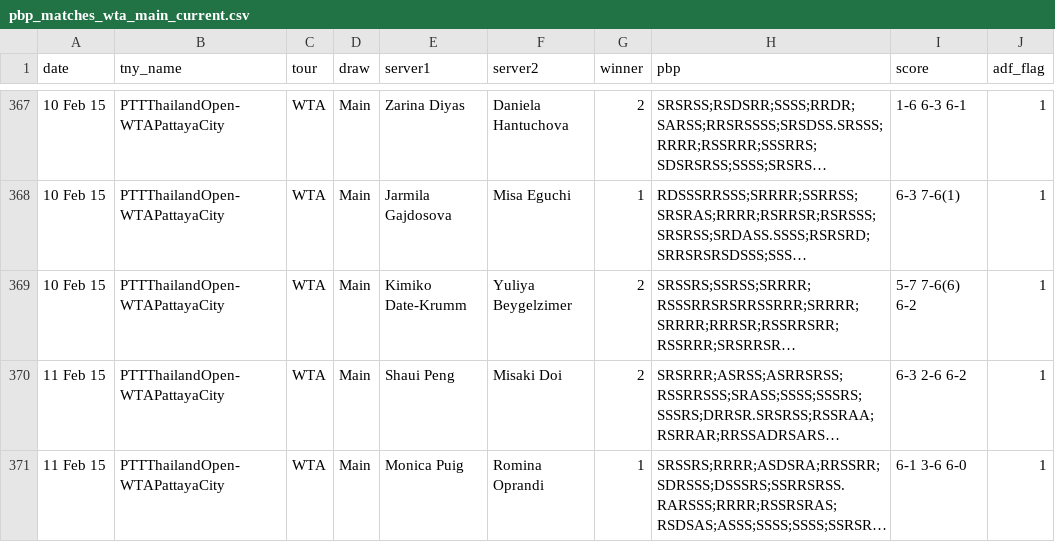
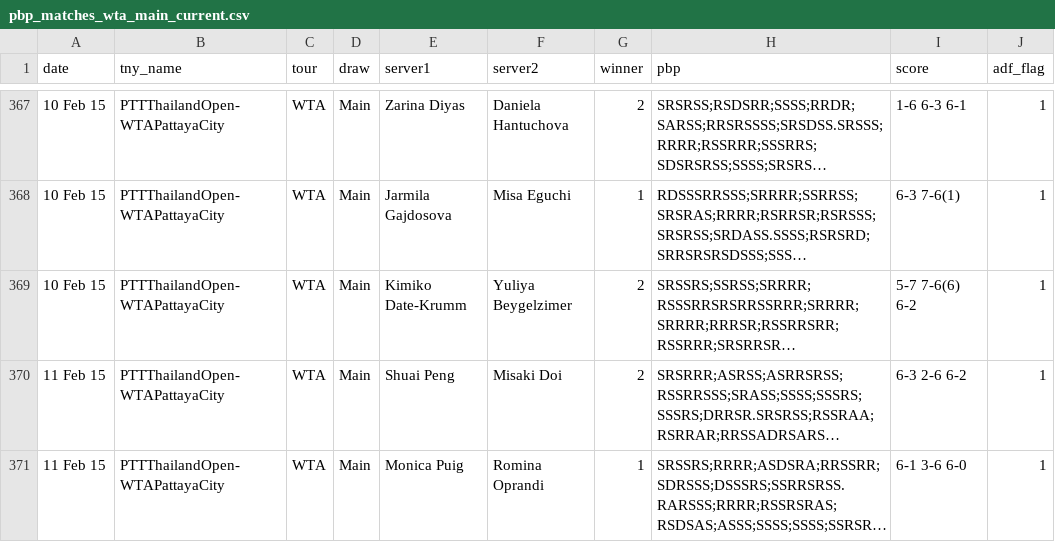
Before and after one commit to TennisVisuals/tennis_pointbypoint, a CSV file: pbp_matches_wta_main_current.csv, drawn as a sheet; only a part is shown, gaps mark what is left out; long unchanged cells end in …; the diff covers the shown part only; the diff names each change by its address in the sheet, - before the commit and + after, or states it on an @@ line.

Commit message:
Numerous Name Fixes

```diff
--- a/pbp_matches_wta_main_current.csv
+++ b/pbp_matches_wta_main_current.csv
-E370 (server1): Shaui Peng
+E370 (server1): Shuai Peng
```
Also changed, not shown: 1 removed row and 45 edited cells elsewhere in this file, 1 other file.
